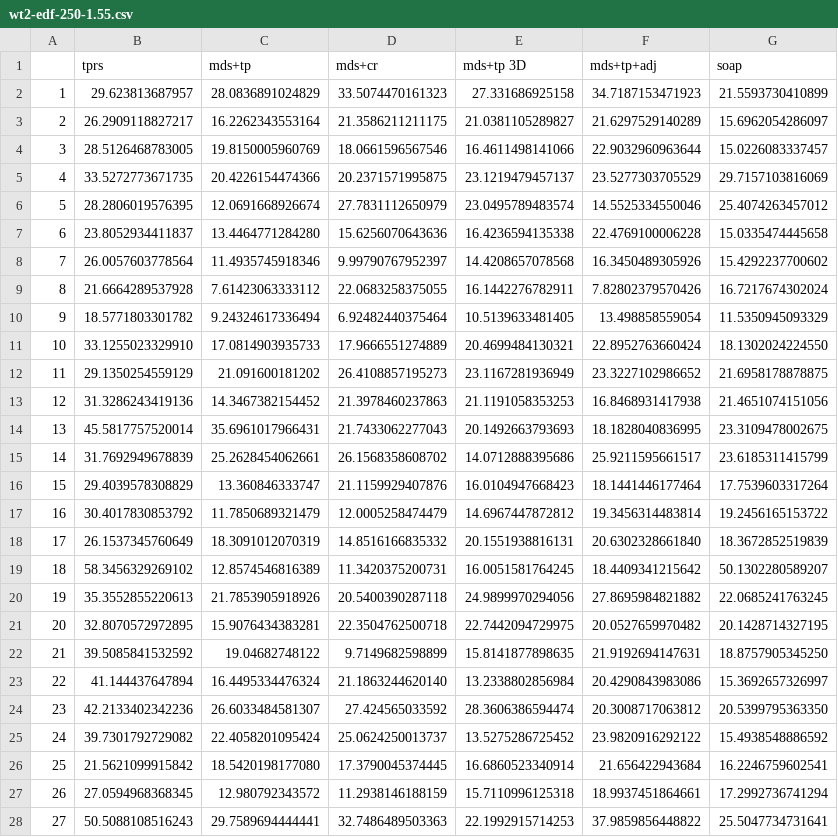
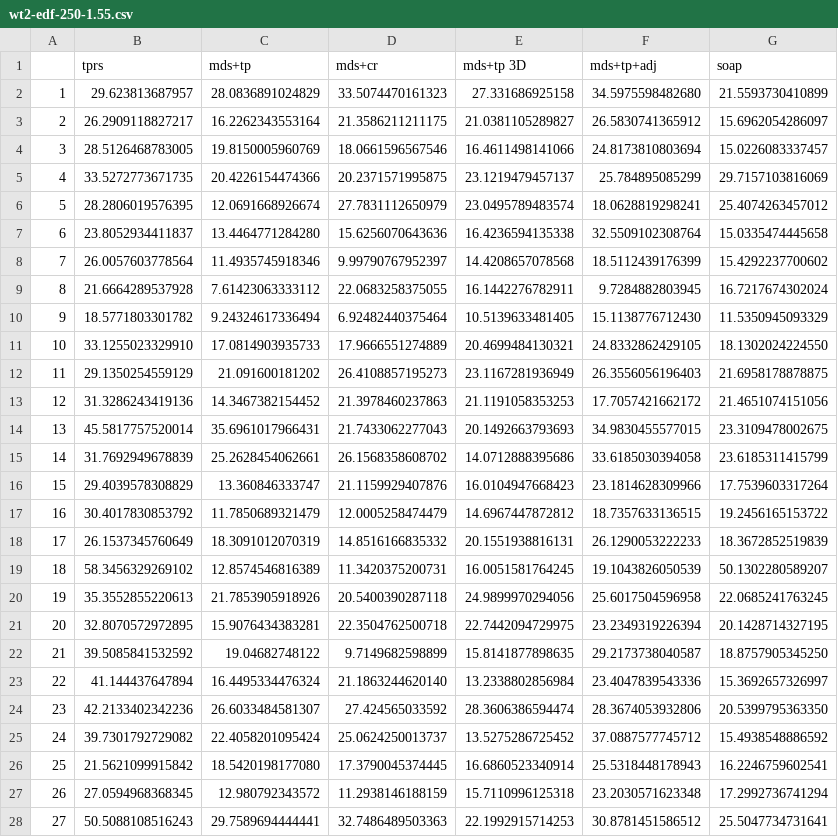
Before and after one commit to dill/phd-smoothing, a CSV file: mds/sim/wt2-edf-250-1.55.csv, drawn as a sheet; only a part is shown; the diff covers the shown part only.

```diff
--- a/mds/sim/wt2-edf-250-1.55.csv
+++ b/mds/sim/wt2-edf-250-1.55.csv
@@ -1,28 +1,28 @@
 "","tprs","mds+tp","mds+cr","mds+tp 3D","mds+tp+adj","soap"
-"1",29.623813687957,28.0836891024829,33.5074470161323,27.331686925158,34.7187153471923,21.5593730410899
-"2",26.2909118827217,16.2262343553164,21.3586211211175,21.0381105289827,21.6297529140289,15.6962054286097
-"3",28.5126468783005,19.8150005960769,18.0661596567546,16.4611498141066,22.9032960963644,15.0226083337457
-"4",33.5272773671735,20.4226154474366,20.2371571995875,23.1219479457137,23.5277303705529,29.7157103816069
-"5",28.2806019576395,12.0691668926674,27.7831112650979,23.0495789483574,14.5525334550046,25.4074263457012
-"6",23.8052934411837,13.4464771284280,15.6256070643636,16.4236594135338,22.4769100006228,15.0335474445658
-"7",26.0057603778564,11.4935745918346,9.99790767952397,14.4208657078568,16.3450489305926,15.4292237700602
-"8",21.6664289537928,7.61423063333112,22.0683258375055,16.1442276782911,7.82802379570426,16.7217674302024
-"9",18.5771803301782,9.24324617336494,6.92482440375464,10.5139633481405,13.498858559054,11.5350945093329
-"10",33.1255023329910,17.0814903935733,17.9666551274889,20.4699484130321,22.8952763660424,18.1302024224550
-"11",29.1350254559129,21.091600181202,26.4108857195273,23.1167281936949,23.3227102986652,21.6958178878875
-"12",31.3286243419136,14.3467382154452,21.3978460237863,21.1191058353253,16.8468931417938,21.4651074151056
-"13",45.5817757520014,35.6961017966431,21.7433062277043,20.1492663793693,18.1828040836995,23.3109478002675
-"14",31.7692949678839,25.2628454062661,26.1568358608702,14.0712888395686,25.9211595661517,23.6185311415799
-"15",29.4039578308829,13.360846333747,21.1159929407876,16.0104947668423,18.1441446177464,17.7539603317264
-"16",30.4017830853792,11.7850689321479,12.0005258474479,14.6967447872812,19.3456314483814,19.2456165153722
-"17",26.1537345760649,18.3091012070319,14.8516166835332,20.1551938816131,20.6302328661840,18.3672852519839
-"18",58.3456329269102,12.8574546816389,11.3420375200731,16.0051581764245,18.4409341215642,50.1302280589207
-"19",35.3552855220613,21.7853905918926,20.5400390287118,24.9899970294056,27.8695984821882,22.0685241763245
-"20",32.8070572972895,15.9076434383281,22.3504762500718,22.7442094729975,20.0527659970482,20.1428714327195
-"21",39.5085841532592,19.04682748122,9.7149682598899,15.8141877898635,21.9192694147631,18.8757905345250
-"22",41.144437647894,16.4495334476324,21.1863244620140,13.2338802856984,20.4290843983086,15.3692657326997
-"23",42.2133402342236,26.6033484581307,27.424565033592,28.3606386594474,20.3008717063812,20.5399795363350
-"24",39.7301792729082,22.4058201095424,25.0624250013737,13.5275286725452,23.9820916292122,15.4938548886592
-"25",21.5621099915842,18.5420198177080,17.3790045374445,16.6860523340914,21.656422943684,16.2246759602541
-"26",27.0594968368345,12.980792343572,11.2938146188159,15.7110996125318,18.9937451864661,17.2992736741294
-"27",50.5088108516243,29.7589694444441,32.7486489503363,22.1992915714253,37.9859856448822,25.5047734731641
+"1",29.623813687957,28.0836891024829,33.5074470161323,27.331686925158,34.5975598482680,21.5593730410899
+"2",26.2909118827217,16.2262343553164,21.3586211211175,21.0381105289827,26.5830741365912,15.6962054286097
+"3",28.5126468783005,19.8150005960769,18.0661596567546,16.4611498141066,24.8173810803694,15.0226083337457
+"4",33.5272773671735,20.4226154474366,20.2371571995875,23.1219479457137,25.784895085299,29.7157103816069
+"5",28.2806019576395,12.0691668926674,27.7831112650979,23.0495789483574,18.0628819298241,25.4074263457012
+"6",23.8052934411837,13.4464771284280,15.6256070643636,16.4236594135338,32.5509102308764,15.0335474445658
+"7",26.0057603778564,11.4935745918346,9.99790767952397,14.4208657078568,18.5112439176399,15.4292237700602
+"8",21.6664289537928,7.61423063333112,22.0683258375055,16.1442276782911,9.7284882803945,16.7217674302024
+"9",18.5771803301782,9.24324617336494,6.92482440375464,10.5139633481405,15.1138776712430,11.5350945093329
+"10",33.1255023329910,17.0814903935733,17.9666551274889,20.4699484130321,24.8332862429105,18.1302024224550
+"11",29.1350254559129,21.091600181202,26.4108857195273,23.1167281936949,26.3556056196403,21.6958178878875
+"12",31.3286243419136,14.3467382154452,21.3978460237863,21.1191058353253,17.7057421662172,21.4651074151056
+"13",45.5817757520014,35.6961017966431,21.7433062277043,20.1492663793693,34.9830455577015,23.3109478002675
+"14",31.7692949678839,25.2628454062661,26.1568358608702,14.0712888395686,33.6185030394058,23.6185311415799
+"15",29.4039578308829,13.360846333747,21.1159929407876,16.0104947668423,23.1814628309966,17.7539603317264
+"16",30.4017830853792,11.7850689321479,12.0005258474479,14.6967447872812,18.7357633136515,19.2456165153722
+"17",26.1537345760649,18.3091012070319,14.8516166835332,20.1551938816131,26.1290053222233,18.3672852519839
+"18",58.3456329269102,12.8574546816389,11.3420375200731,16.0051581764245,19.1043826050539,50.1302280589207
+"19",35.3552855220613,21.7853905918926,20.5400390287118,24.9899970294056,25.6017504596958,22.0685241763245
+"20",32.8070572972895,15.9076434383281,22.3504762500718,22.7442094729975,23.2349319226394,20.1428714327195
+"21",39.5085841532592,19.04682748122,9.7149682598899,15.8141877898635,29.2173738040587,18.8757905345250
+"22",41.144437647894,16.4495334476324,21.1863244620140,13.2338802856984,23.4047839543336,15.3692657326997
+"23",42.2133402342236,26.6033484581307,27.424565033592,28.3606386594474,28.3674053932806,20.5399795363350
+"24",39.7301792729082,22.4058201095424,25.0624250013737,13.5275286725452,37.0887577745712,15.4938548886592
+"25",21.5621099915842,18.5420198177080,17.3790045374445,16.6860523340914,25.5318448178943,16.2246759602541
+"26",27.0594968368345,12.980792343572,11.2938146188159,15.7110996125318,23.2030571623348,17.2992736741294
+"27",50.5088108516243,29.7589694444441,32.7486489503363,22.1992915714253,30.8781451586512,25.5047734731641
```
Also changed, not shown: 173 edited cells elsewhere in this file, mds/sim/wt2-edf-250-0.35.csv, mds/sim/wt2-edf-250-0.9.csv, 3 other files.
